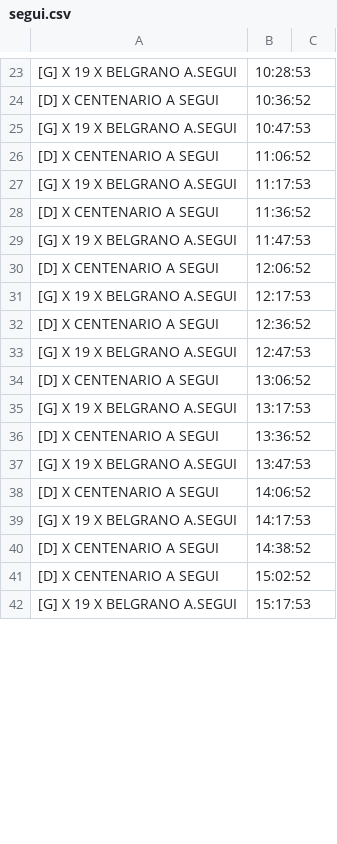
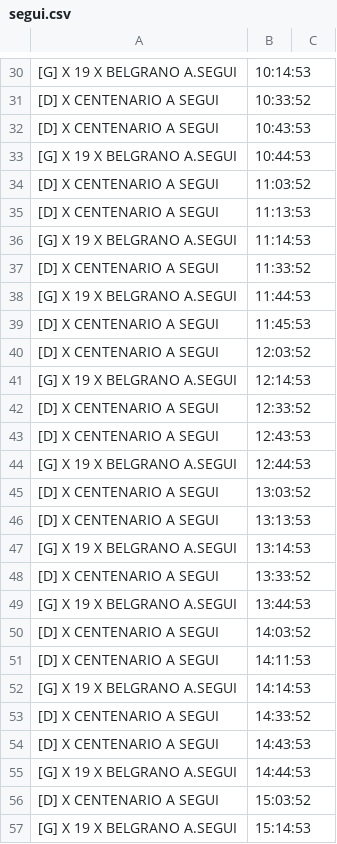
Before and after one commit to alanberns/bondi-app, a CSV file: public/csv/segui.csv, drawn as a sheet; only a part is shown, gaps mark what is left out; addresses are those after the commit; the diff covers the shown part only; the diff names each change by its address in the sheet, - before the commit and + after, or states it on an @@ line.

```diff
--- a/public/csv/segui.csv
+++ b/public/csv/segui.csv
-B30: 10:28:53
+B30: 10:14:53
-B31: 10:36:52
+B31: 10:33:52
+row 32: [D] X CENTENARIO A SEGUI | 10:43:53
-B33: 10:47:53
+B33: 10:44:53
-B34: 11:06:52
+B34: 11:03:52
+row 35: [D] X CENTENARIO A SEGUI | 11:13:53
-B36: 11:17:53
+B36: 11:14:53
-B37: 11:36:52
+B37: 11:33:52
-B38: 11:47:53
+B38: 11:44:53
+row 39: [D] X CENTENARIO A SEGUI | 11:45:53
-B40: 12:06:52
+B40: 12:03:52
-B41: 12:17:53
+B41: 12:14:53
-B42: 12:36:52
+B42: 12:33:52
+row 43: [D] X CENTENARIO A SEGUI | 12:43:53
-B44: 12:47:53
+B44: 12:44:53
-B45: 13:06:52
+B45: 13:03:52
+row 46: [D] X CENTENARIO A SEGUI | 13:13:53
-B47: 13:17:53
+B47: 13:14:53
-B48: 13:36:52
+B48: 13:33:52
-B49: 13:47:53
+B49: 13:44:53
-B50: 14:06:52
+B50: 14:03:52
+row 51: [D] X CENTENARIO A SEGUI | 14:11:53
-B52: 14:17:53
+B52: 14:14:53
-B53: 14:38:52
+B53: 14:33:52
+row 54: [D] X CENTENARIO A SEGUI | 14:43:53
+row 55: [G] X 19 X BELGRANO A.SEGUI | 14:44:53
-B56: 15:02:52
+B56: 15:03:52
-B57: 15:17:53
+B57: 15:14:53
```
Also changed, not shown: 19 added rows, 1 removed row and 42 edited cells elsewhere in this file, public/csv/cement.csv, public/csv/psanmartin.csv, 2 other files.
